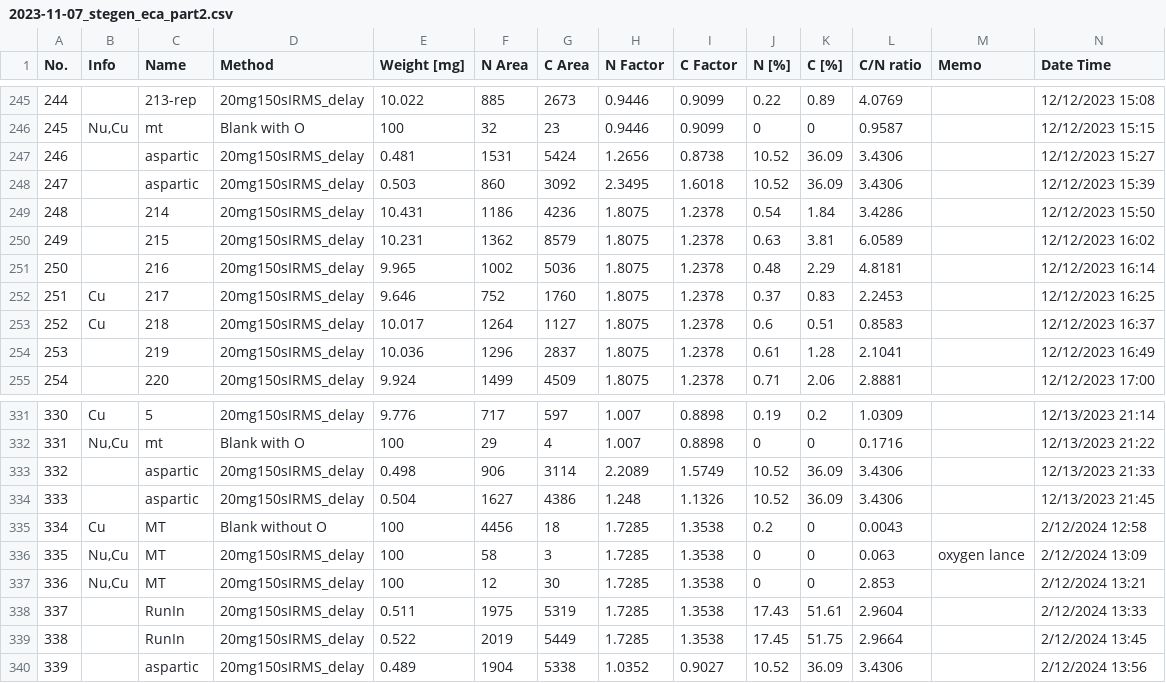
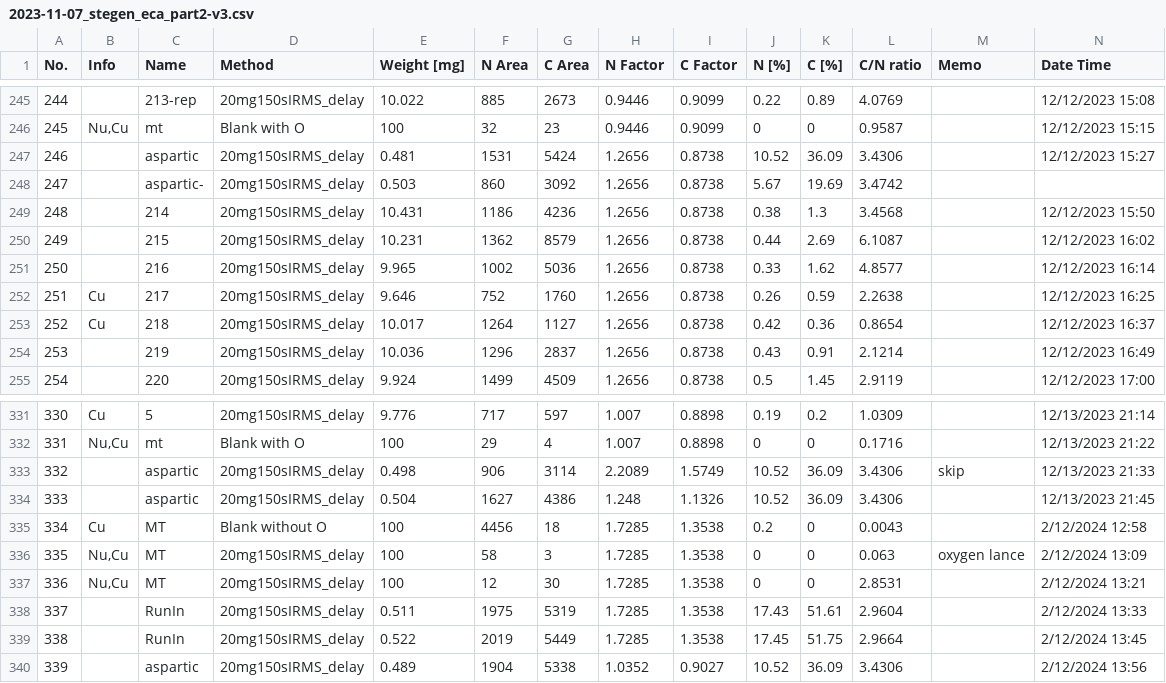
Before and after one commit to kaizadp/whondrs-toc, a CSV file: eca/toc_data/2023-11-07_stegen_eca_part2-v3.csv (was eca/toc_data/2023-11-07_stegen_eca_part2.csv), drawn as a sheet; only a part is shown, gaps mark what is left out; the diff covers the shown part only.

Commit message:
updated data files from instrument

```diff
--- a/eca/toc_data/2023-11-07_stegen_eca_part2.csv
+++ b/eca/toc_data/2023-11-07_stegen_eca_part2-v3.csv
@@ -247,9 +247,9 @@ No. ,Info  ,Name  ,Method  ,Weight  [mg],N  Area,C  Area,N  Factor,C  Factor,N
 246,,aspartic,20mg150sIRMS_delay,0.481,1531,5424,1.2656,0.8738,10.52,36.09,3.4306,,12/12/2023 15:27
-247,,aspartic,20mg150sIRMS_delay,0.503,860,3092,2.3495,1.6018,10.52,36.09,3.4306,,12/12/2023 15:39
-248,,214,20mg150sIRMS_delay,10.431,1186,4236,1.8075,1.2378,0.54,1.84,3.4286,,12/12/2023 15:50
-249,,215,20mg150sIRMS_delay,10.231,1362,8579,1.8075,1.2378,0.63,3.81,6.0589,,12/12/2023 16:02
-250,,216,20mg150sIRMS_delay,9.965,1002,5036,1.8075,1.2378,0.48,2.29,4.8181,,12/12/2023 16:14
-251,Cu,217,20mg150sIRMS_delay,9.646,752,1760,1.8075,1.2378,0.37,0.83,2.2453,,12/12/2023 16:25
-252,Cu,218,20mg150sIRMS_delay,10.017,1264,1127,1.8075,1.2378,0.6,0.51,0.8583,,12/12/2023 16:37
-253,,219,20mg150sIRMS_delay,10.036,1296,2837,1.8075,1.2378,0.61,1.28,2.1041,,12/12/2023 16:49
-254,,220,20mg150sIRMS_delay,9.924,1499,4509,1.8075,1.2378,0.71,2.06,2.8881,,12/12/2023 17:00
+247,,aspartic-,20mg150sIRMS_delay,0.503,860,3092,1.2656,0.8738,5.67,19.69,3.4742,,
+248,,214,20mg150sIRMS_delay,10.431,1186,4236,1.2656,0.8738,0.38,1.3,3.4568,,12/12/2023 15:50
+249,,215,20mg150sIRMS_delay,10.231,1362,8579,1.2656,0.8738,0.44,2.69,6.1087,,12/12/2023 16:02
+250,,216,20mg150sIRMS_delay,9.965,1002,5036,1.2656,0.8738,0.33,1.62,4.8577,,12/12/2023 16:14
+251,Cu,217,20mg150sIRMS_delay,9.646,752,1760,1.2656,0.8738,0.26,0.59,2.2638,,12/12/2023 16:25
+252,Cu,218,20mg150sIRMS_delay,10.017,1264,1127,1.2656,0.8738,0.42,0.36,0.8654,,12/12/2023 16:37
+253,,219,20mg150sIRMS_delay,10.036,1296,2837,1.2656,0.8738,0.43,0.91,2.1214,,12/12/2023 16:49
+254,,220,20mg150sIRMS_delay,9.924,1499,4509,1.2656,0.8738,0.5,1.45,2.9119,,12/12/2023 17:00
@@ -332,3 +332,3 @@ No. ,Info  ,Name  ,Method  ,Weight  [mg],N  Area,C  Area,N  Factor,C  Factor,N
 331,"Nu,Cu",mt,Blank with O,100,29,4,1.007,0.8898,0,0,0.1716,,12/13/2023 21:22
-332,,aspartic,20mg150sIRMS_delay,0.498,906,3114,2.2089,1.5749,10.52,36.09,3.4306,,12/13/2023 21:33
+332,,aspartic,20mg150sIRMS_delay,0.498,906,3114,2.2089,1.5749,10.52,36.09,3.4306,skip,12/13/2023 21:33
 333,,aspartic,20mg150sIRMS_delay,0.504,1627,4386,1.248,1.1326,10.52,36.09,3.4306,,12/13/2023 21:45
@@ -336,3 +336,3 @@ No. ,Info  ,Name  ,Method  ,Weight  [mg],N  Area,C  Area,N  Factor,C  Factor,N
 335,"Nu,Cu",MT,20mg150sIRMS_delay,100,58,3,1.7285,1.3538,0,0,0.063,oxygen lance,2/12/2024 13:09
-336,"Nu,Cu",MT,20mg150sIRMS_delay,100,12,30,1.7285,1.3538,0,0,2.853,,2/12/2024 13:21
+336,"Nu,Cu",MT,20mg150sIRMS_delay,100,12,30,1.7285,1.3538,0,0,2.8531,,2/12/2024 13:21
 337,,RunIn,20mg150sIRMS_delay,0.511,1975,5319,1.7285,1.3538,17.43,51.61,2.9604,,2/12/2024 13:33
```
Also changed, not shown: 58 edited cells elsewhere in this file, 1 other file.
